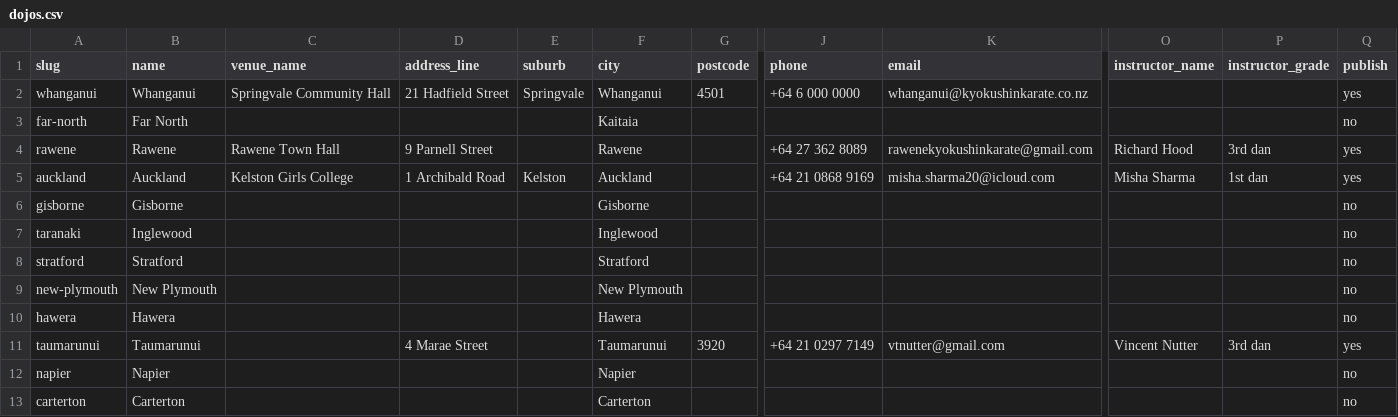
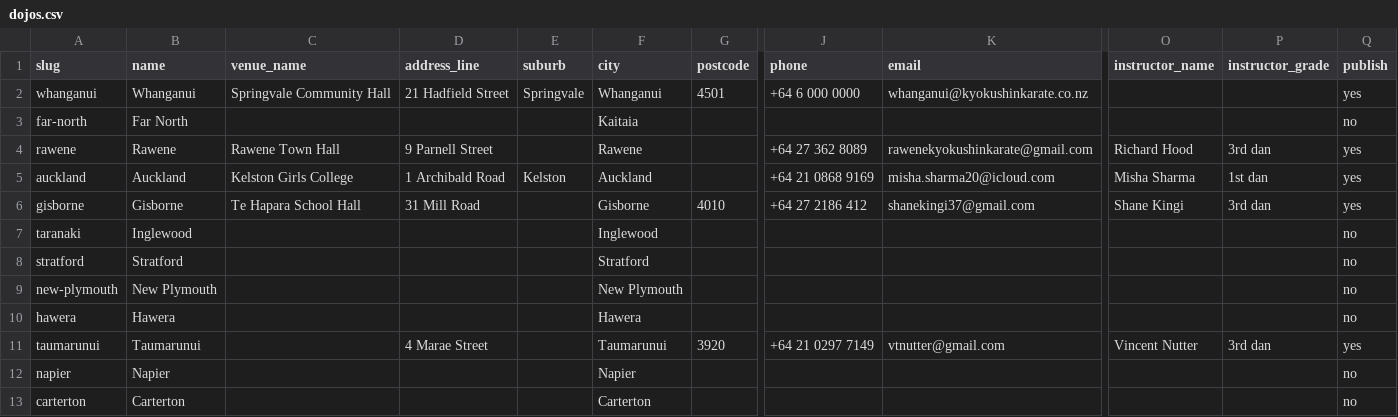
Before and after one commit to RichardSBenson/ClubHub, a CSV file: import/dojos.csv, drawn as a sheet; only a part is shown, gaps mark what is left out; the diff names each change by its address in the sheet, - before the commit and + after, or states it on an @@ line.

```diff
--- a/import/dojos.csv
+++ b/import/dojos.csv
-C6 (venue_name): (empty)
+C6 (venue_name): Te Hapara School Hall
-D6 (address_line): (empty)
+D6 (address_line): 31 Mill Road
-G6 (postcode): (empty)
+G6 (postcode): 4010
-J6 (phone): (empty)
+J6 (phone): +64 27 2186 412
-K6 (email): (empty)
+K6 (email): shanekingi37@gmail.com
-O6 (instructor_name): (empty)
+O6 (instructor_name): Shane Kingi
-P6 (instructor_grade): (empty)
+P6 (instructor_grade): 3rd dan
-Q6 (publish): no
+Q6 (publish): yes
```
Also changed, not shown: import/sessions.csv.
